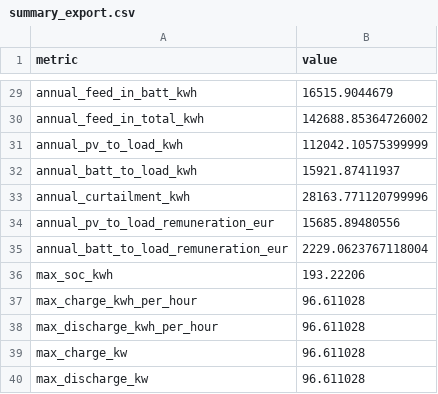
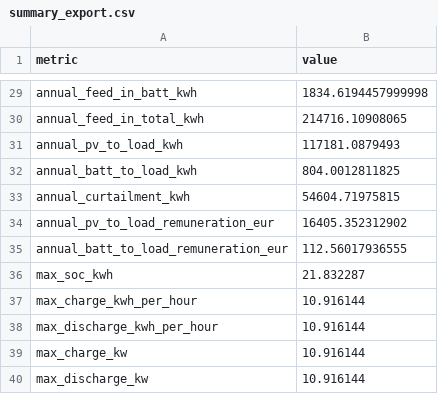
Before and after one commit to TimFletschi/Speicher-Project, a CSV file: exports/summary_export.csv, drawn as a sheet; only a part is shown, gaps mark what is left out; the diff covers the shown part only; the diff names each change by its address in the sheet, - before the commit and + after, or states it on an @@ line.

```diff
--- a/exports/summary_export.csv
+++ b/exports/summary_export.csv
-B29 (value): 16515.9044679
+B29 (value): 1834.6194457999998
-B30 (value): 142688.85364726002
+B30 (value): 214716.10908065
-B31 (value): 112042.10575399999
+B31 (value): 117181.0879493
-B32 (value): 15921.87411937
+B32 (value): 804.0012811825
-B33 (value): 28163.771120799996
+B33 (value): 54604.71975815
-B34 (value): 15685.89480556
+B34 (value): 16405.352312902
-B35 (value): 2229.0623767118004
+B35 (value): 112.56017936555
-B36 (value): 193.22206
+B36 (value): 21.832287
-B37:B40 (value): 96.611028
+B37:B40 (value): 10.916144
```
Also changed, not shown: 23 edited cells elsewhere in this file, exports/inputs_export.csv, exports/report_tables/tabelle_erloese_kosten.csv, 25 other files.
